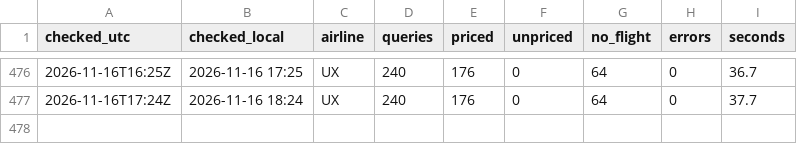
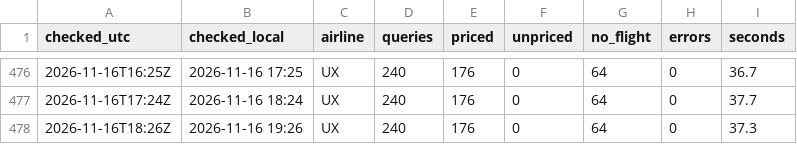
Before and after one commit to epons96/flight-price-tracker, a CSV file: data/runs.csv, drawn as a sheet; only a part is shown, gaps mark what is left out; the diff names each change by its address in the sheet, - before the commit and + after, or states it on an @@ line.

```diff
--- a/data/runs.csv
+++ b/data/runs.csv
+row 478: 2026-11-16T18:26Z | 2026-11-16 19:26 | UX | 240 | 176 | 0 | 64 | 0 | 37.3
```
Also changed, not shown: 1 other file.
